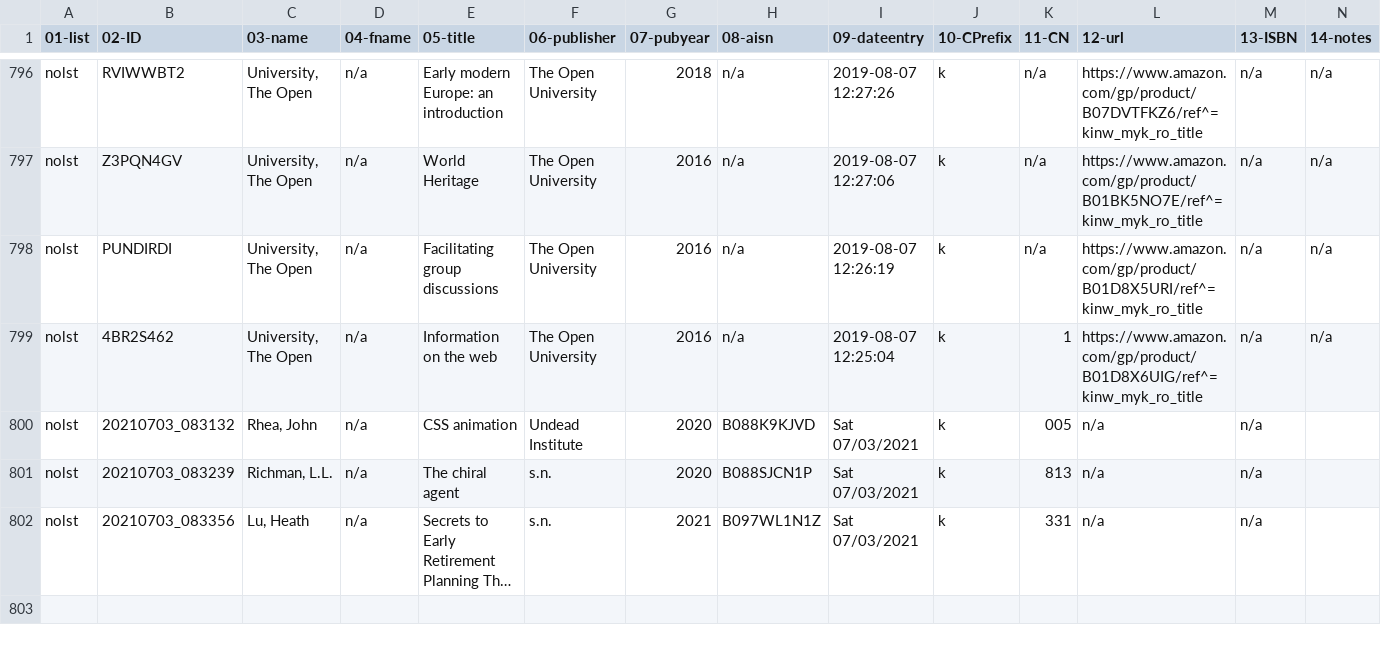
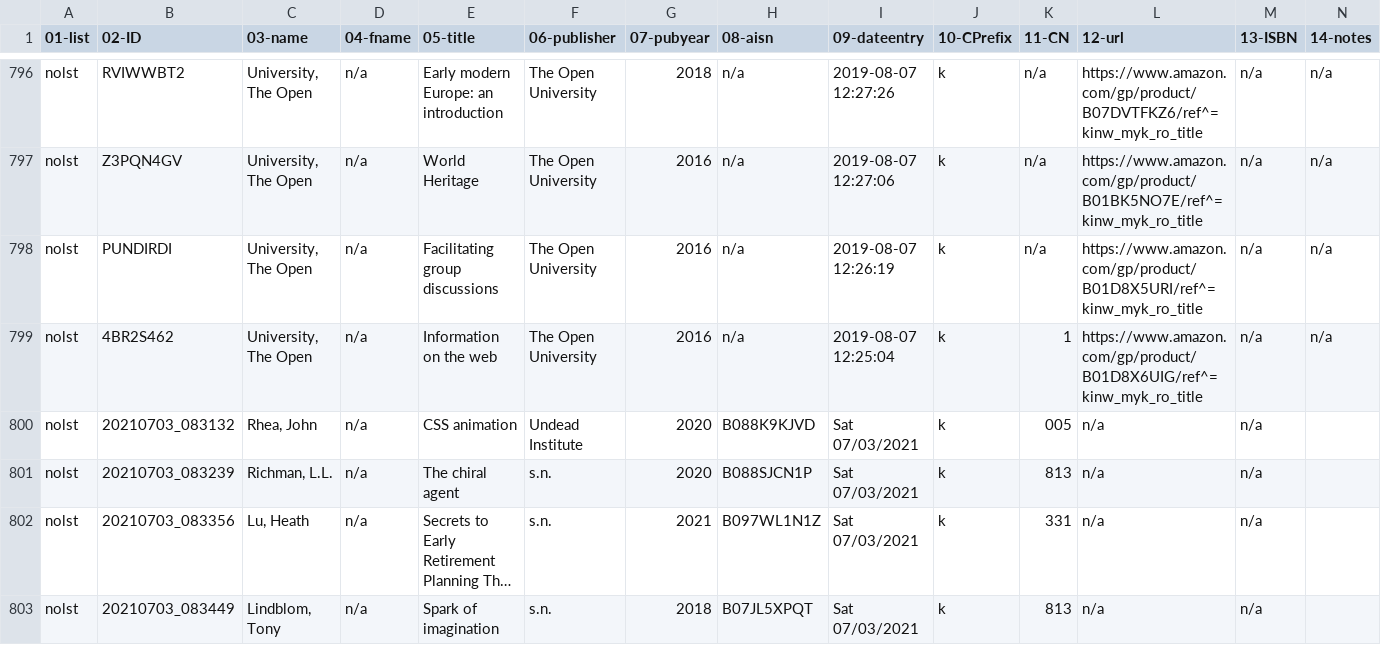
Before and after one commit to justinleetyler/justinleetyler.github.io, a CSV file: database.csv, drawn as a sheet; only a part is shown, gaps mark what is left out; long unchanged cells end in …; rows hold the shown columns only; the diff names each change by its address in the sheet, - before the commit and + after, or states it on an @@ line.

Commit message:
'updated'

```diff
--- a/database.csv
+++ b/database.csv
+row 803: nolst | 20210703_083449 | Lindblom, Tony | n/a | Spark of imagination | s.n. | 2018 | B07JL5XPQT | Sat 07/03/2021 | k | 813 | n/a | n/a
```
